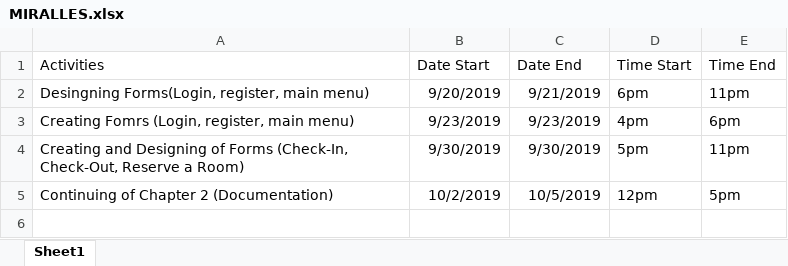
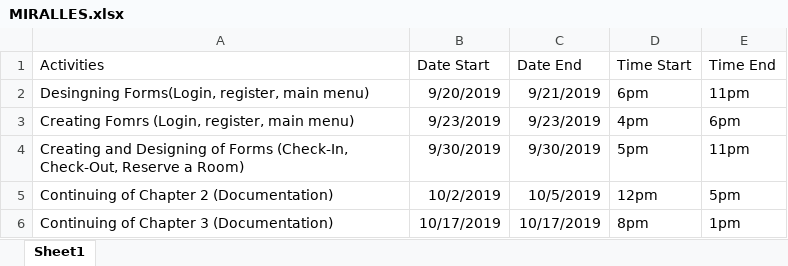
Before and after one commit to sakuragi214/SE_Grp1, an Excel workbook: MIRALLES.xlsx, sheet Sheet1, drawn as a sheet; values as stored, in another font and other column widths than the file's, no borders; the diff names each change by its address in the sheet, - before the commit and + after, or states it on an @@ line.

Commit message:
Add files via upload

```diff
--- a/MIRALLES.xlsx (sheet Sheet1)
+++ b/MIRALLES.xlsx (sheet Sheet1)
+row 6: Continuing of Chapter 3 (Documentation) | 10/17/2019 | 10/17/2019 | 8pm | 1pm
```
